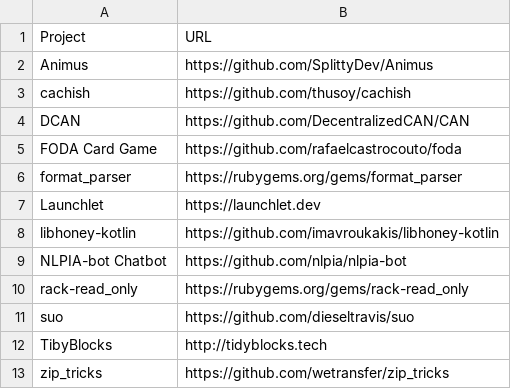
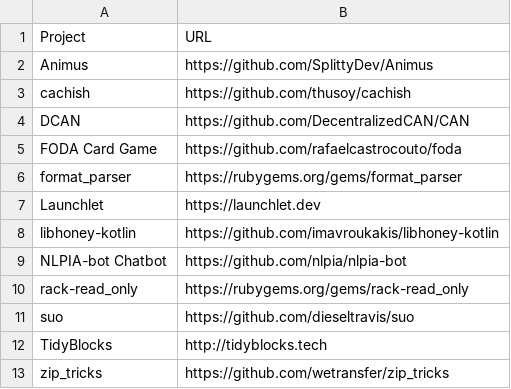
Before and after one commit to EthicalSource/hippocratic-license, a CSV file: static/adopters.csv, drawn as a sheet.

Commit message:
adopters.csv typo fix: TibyBlocks -> TidyBlocks

```diff
--- a/static/adopters.csv
+++ b/static/adopters.csv
@@ -11,3 +11,3 @@ rack-read_only, https://rubygems.org/gems/rack-read_only
 suo, https://github.com/dieseltravis/suo
-TibyBlocks, http://tidyblocks.tech
+TidyBlocks, http://tidyblocks.tech
 zip_tricks, https://github.com/wetransfer/zip_tricks
```
